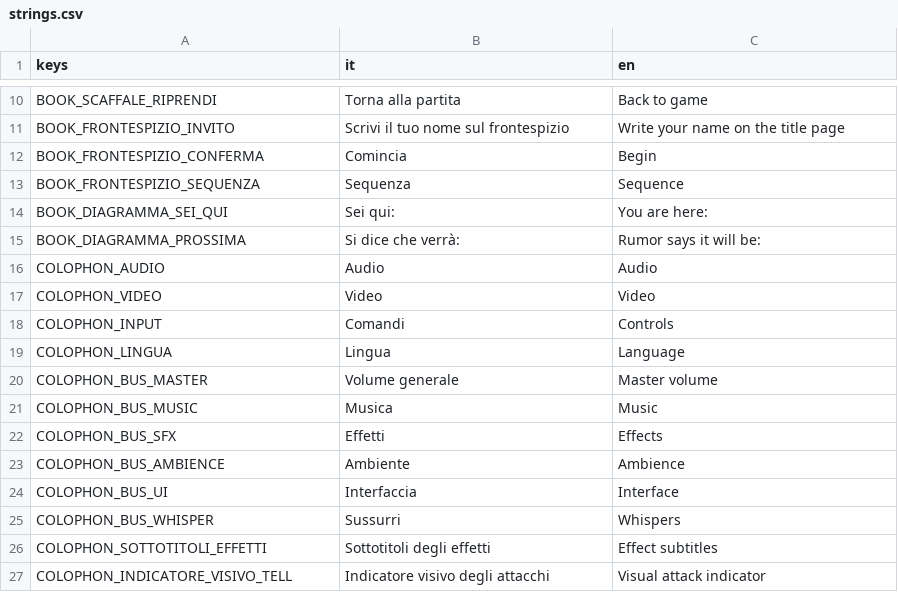
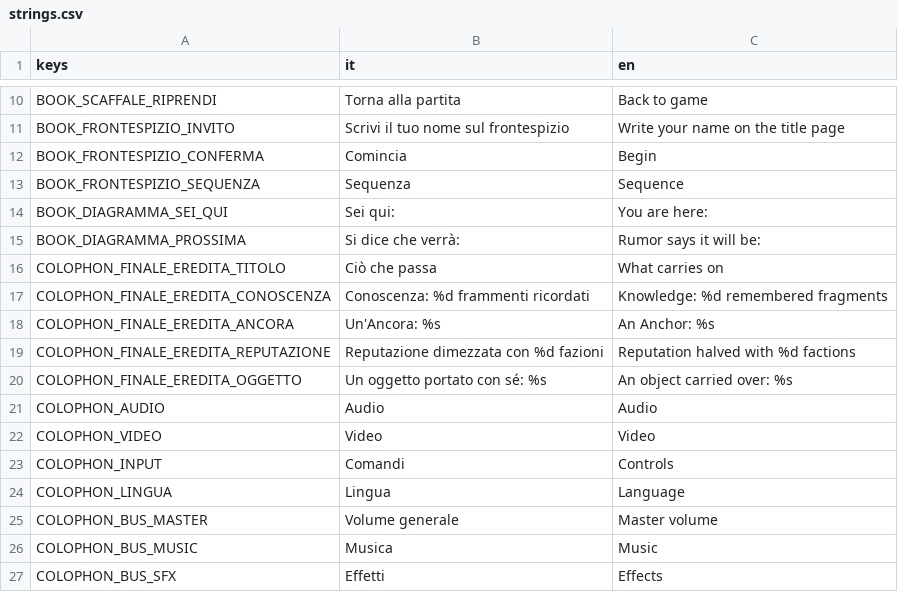
Before and after one commit to YasserOudabashi/mirwada, a CSV file: assets/i18n/strings.csv, drawn as a sheet; only a part is shown, gaps mark what is left out; the shorter side is filled out with more unchanged rows; the diff names each change by its address in the sheet, - before the commit and + after, or states it on an @@ line.

```diff
--- a/assets/i18n/strings.csv
+++ b/assets/i18n/strings.csv
+row 16: COLOPHON_FINALE_EREDITA_TITOLO | Ciò che passa | What carries on
+row 17: COLOPHON_FINALE_EREDITA_CONOSCENZA | Conoscenza: %d frammenti ricordati | Knowledge: %d remembered fragments
+row 18: COLOPHON_FINALE_EREDITA_ANCORA | Un'Ancora: %s | An Anchor: %s
+row 19: COLOPHON_FINALE_EREDITA_REPUTAZIONE | Reputazione dimezzata con %d fazioni | Reputation halved with %d factions
+row 20: COLOPHON_FINALE_EREDITA_OGGETTO | Un oggetto portato con sé: %s | An object carried over: %s
```
Also changed, not shown: 6 other files.
